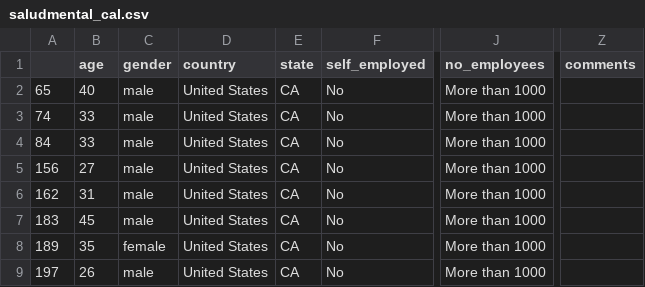
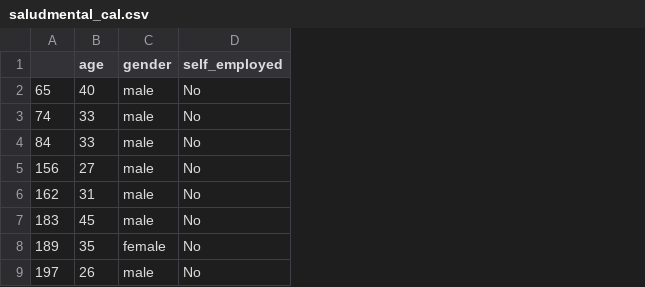
Before and after one commit to dianapgomez/mentalhealth_tableau, a CSV file: files/processed/saludmental_cal.csv, drawn as a sheet; only a part is shown, gaps mark what is left out; the diff names each change by its address in the sheet, - before the commit and + after, or states it on an @@ line.

```diff
--- a/files/processed/saludmental_cal.csv
+++ b/files/processed/saludmental_cal.csv
-column D (country), rows 2-9: all United States
-column E (state), rows 2-9: all CA
-column J (no_employees), rows 2-9: all More than 1000
-column Z (comments), empty
```
Also changed, not shown: 6 other files.
